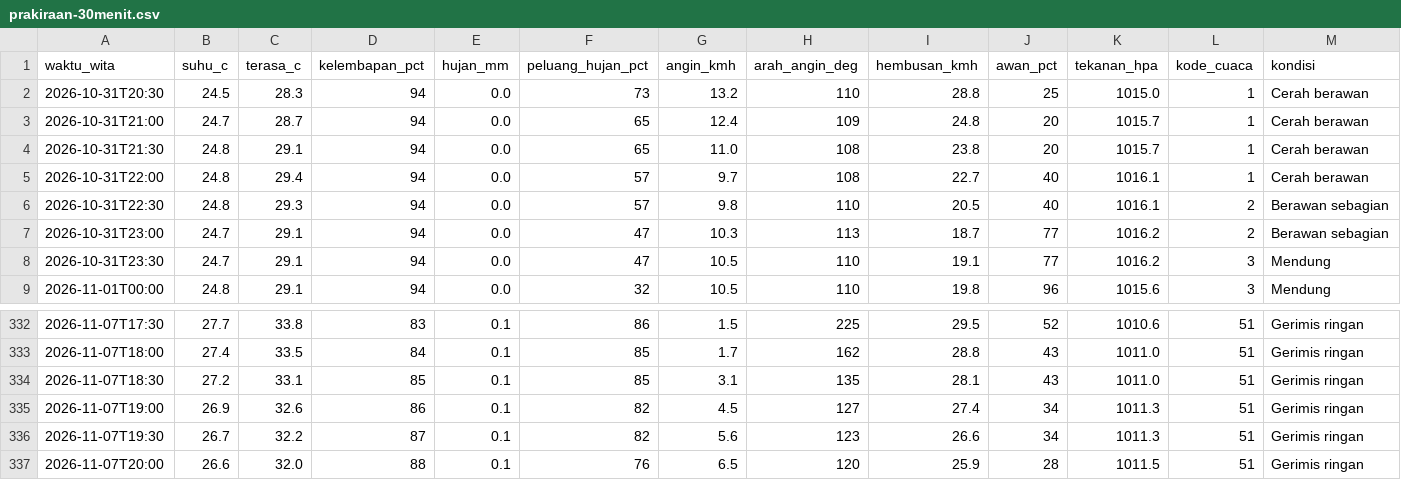
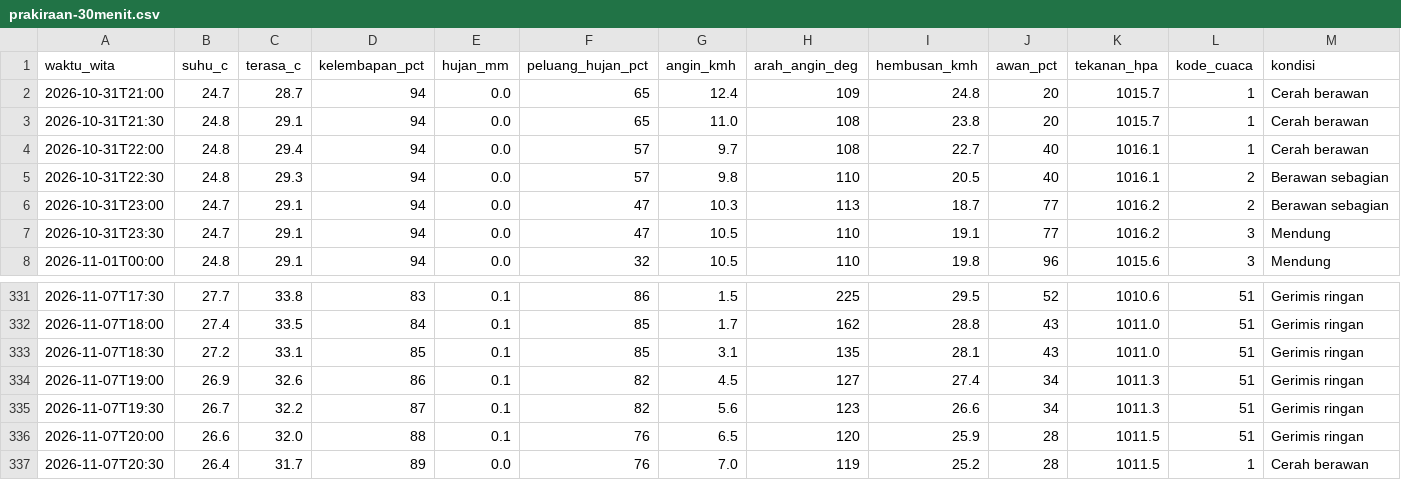
Before and after one commit to ariblackheart-cyber/cuaca-mataram, a CSV file: data/prakiraan-30menit.csv, drawn as a sheet; only a part is shown, gaps mark what is left out.

```diff
--- a/data/prakiraan-30menit.csv
+++ b/data/prakiraan-30menit.csv
@@ -1,3 +1,2 @@
 waktu_wita,suhu_c,terasa_c,kelembapan_pct,hujan_mm,peluang_hujan_pct,angin_kmh,arah_angin_deg,hembusan_kmh,awan_pct,tekanan_hpa,kode_cuaca,kondisi
-2026-10-31T20:30,24.5,28.3,94,0.0,73,13.2,110,28.8,25,1015.0,1,Cerah berawan
 2026-10-31T21:00,24.7,28.7,94,0.0,65,12.4,109,24.8,20,1015.7,1,Cerah berawan
@@ -337 +336,2 @@ waktu_wita,suhu_c,terasa_c,kelembapan_pct,hujan_mm,peluang_hujan_pct,angin_kmh,a
 2026-11-07T20:00,26.6,32.0,88,0.1,76,6.5,120,25.9,28,1011.5,51,Gerimis ringan
+2026-11-07T20:30,26.4,31.7,89,0.0,76,7.0,119,25.2,28,1011.5,1,Cerah berawan
```
Also changed, not shown: 2 other files.
